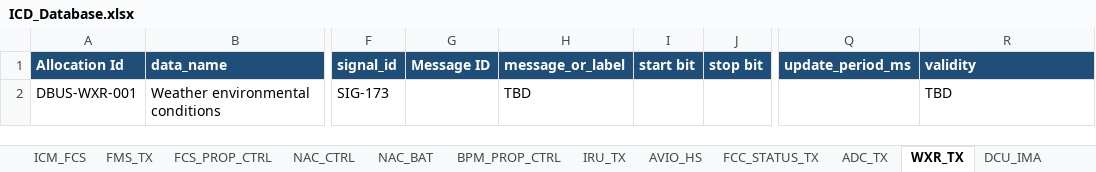
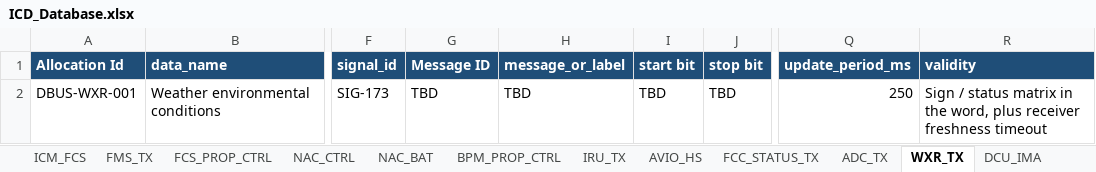
Before and after one commit to EOS-Aircraft-Inc/SignalCraft, an Excel workbook: ICD_Database.xlsx, sheet WXR_TX, drawn as a sheet; only a part is shown, gaps mark what is left out; values as stored, in another font and other column widths than the file's, no borders; the diff names each change by its address in the sheet, - before the commit and + after, or states it on an @@ line.

```diff
--- a/ICD_Database.xlsx (sheet WXR_TX)
+++ b/ICD_Database.xlsx (sheet WXR_TX)
-G2 (Message ID): (empty)
+G2 (Message ID): TBD
-I2 (start bit): (empty)
+I2 (start bit): TBD
-J2 (stop bit): (empty)
+J2 (stop bit): TBD
-Q2 (update_period_ms): (empty)
+Q2 (update_period_ms): 250
-R2 (validity): TBD
+R2 (validity): Sign / status matrix in the word, plus receiver freshness timeout
```
Also changed, not shown: sheet NAC_CTRL, sheet 1_Signals, sheet AVIO_HS, sheet FCS_PROP_CTRL, sheet ICM_FCS, sheet NAC_BAT, 10 more sheets, other sheet tabs, 34 other files.
